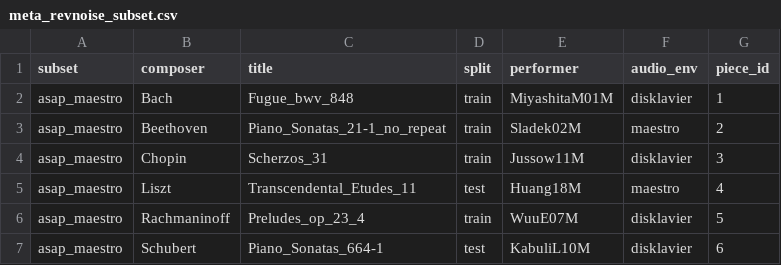
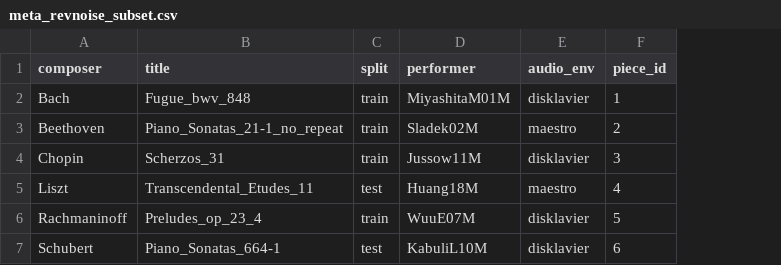
Before and after one commit to CPJKU/mpteval, a CSV file: data/meta_csv/meta_revnoise_subset.csv, drawn as a sheet; the diff names each change by its address in the sheet, - before the commit and + after, or states it on an @@ line.

```diff
--- a/data/meta_csv/meta_revnoise_subset.csv
+++ b/data/meta_csv/meta_revnoise_subset.csv
-column A (subset), rows 2-7: all asap_maestro
```
Also changed, not shown: 5 other files.
